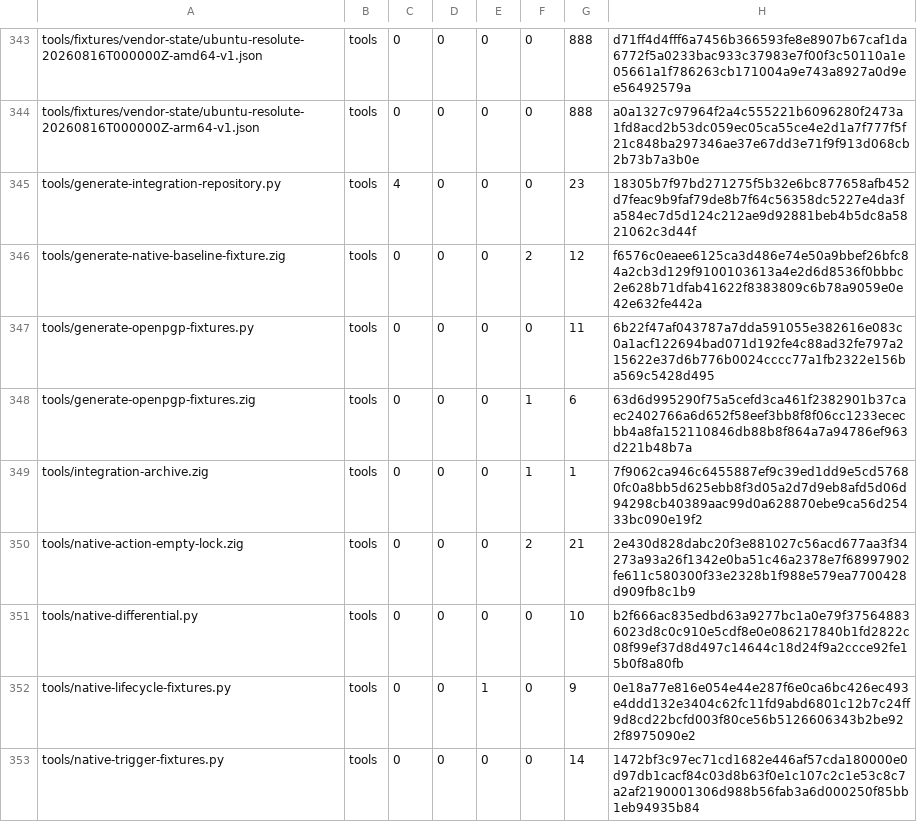
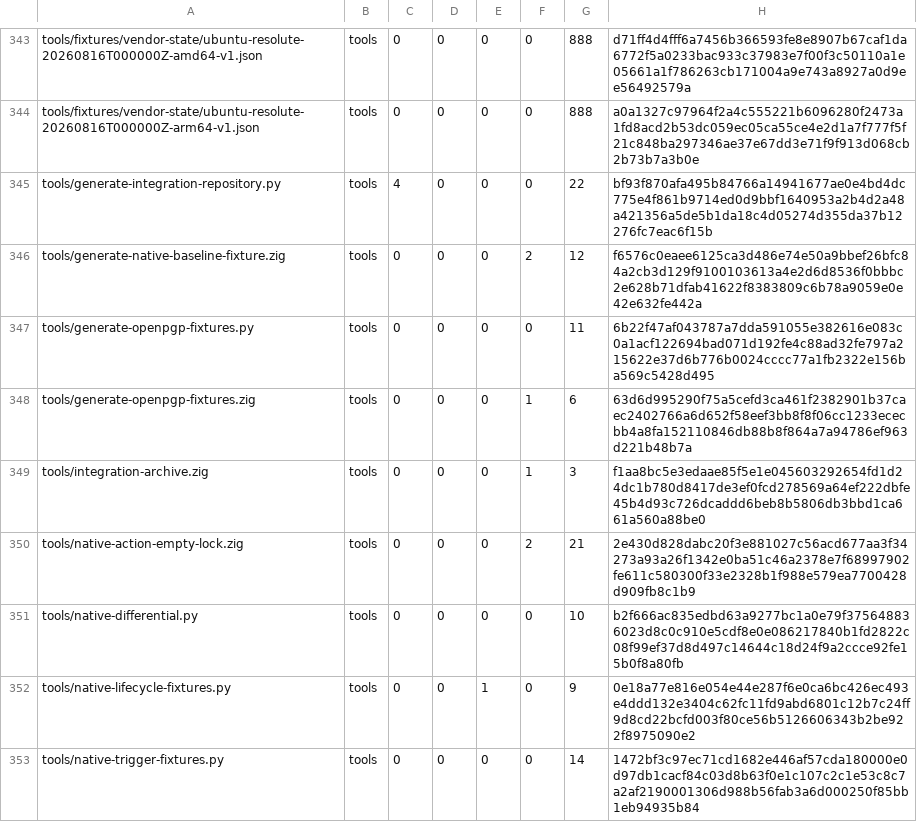
Before and after one commit to cataggar/debz, a TSV file: security/digest-inventory-v1.tsv, drawn as a sheet; only a part is shown, gaps mark what is left out.

```diff
--- a/security/digest-inventory-v1.tsv
+++ b/security/digest-inventory-v1.tsv
@@ -344,3 +344,3 @@ tools/fixtures/vendor-state/ubuntu-resolute-20260816T000000Z-amd64-v1.json	tools
 tools/fixtures/vendor-state/ubuntu-resolute-20260816T000000Z-arm64-v1.json	tools	0	0	0	0	888	a0a1327c97964f2a4c555221b6096280f2473a1fd8acd2b53dc059ec05ca55ce4e2d1a7f777f5f21c848ba297346ae37e67dd3e71f9f913d068cb2b73b7a3b0e
-tools/generate-integration-repository.py	tools	4	0	0	0	23	18305b7f97bd271275f5b32e6bc877658afb452d7feac9b9faf79de8b7f64c56358dc5227e4da3fa584ec7d5d124c212ae9d92881beb4b5dc8a5821062c3d44f
+tools/generate-integration-repository.py	tools	4	0	0	0	22	bf93f870afa495b84766a14941677ae0e4bd4dc775e4f861b9714ed0d9bbf1640953a2b4d2a48a421356a5de5b1da18c4d05274d355da37b12276fc7eac6f15b
 tools/generate-native-baseline-fixture.zig	tools	0	0	0	2	12	f6576c0eaee6125ca3d486e74e50a9bbef26bfc84a2cb3d129f9100103613a4e2d6d8536f0bbbc2e628b71dfab41622f8383809c6b78a9059e0e42e632fe442a
@@ -348,3 +348,3 @@ tools/generate-openpgp-fixtures.py	tools	0	0	0	0	11	6b22f47af043787a7dda591055e3
 tools/generate-openpgp-fixtures.zig	tools	0	0	0	1	6	63d6d995290f75a5cefd3ca461f2382901b37caec2402766a6d652f58eef3bb8f8f06cc1233ececbb4a8fa152110846db88b8f864a7a94786ef963d221b48b7a
-tools/integration-archive.zig	tools	0	0	0	1	1	7f9062ca946c6455887ef9c39ed1dd9e5cd57680fc0a8bb5d625ebb8f3d05a2d7d9eb8afd5d06d94298cb40389aac99d0a628870ebe9ca56d25433bc090e19f2
+tools/integration-archive.zig	tools	0	0	0	1	3	f1aa8bc5e3edaae85f5e1e045603292654fd1d24dc1b780d8417de3ef0fcd278569a64ef222dbfe45b4d93c726dcaddd6beb8b5806db3bbd1ca661a560a88be0
 tools/native-action-empty-lock.zig	tools	0	0	0	2	21	2e430d828dabc20f3e881027c56acd677aa3f34273a93a26f1342e0ba51c46a2378e7f68997902fe611c580300f33e2328b1f988e579ea7700428d909fb8c1b9
```
Also changed, not shown: 7 other files.
